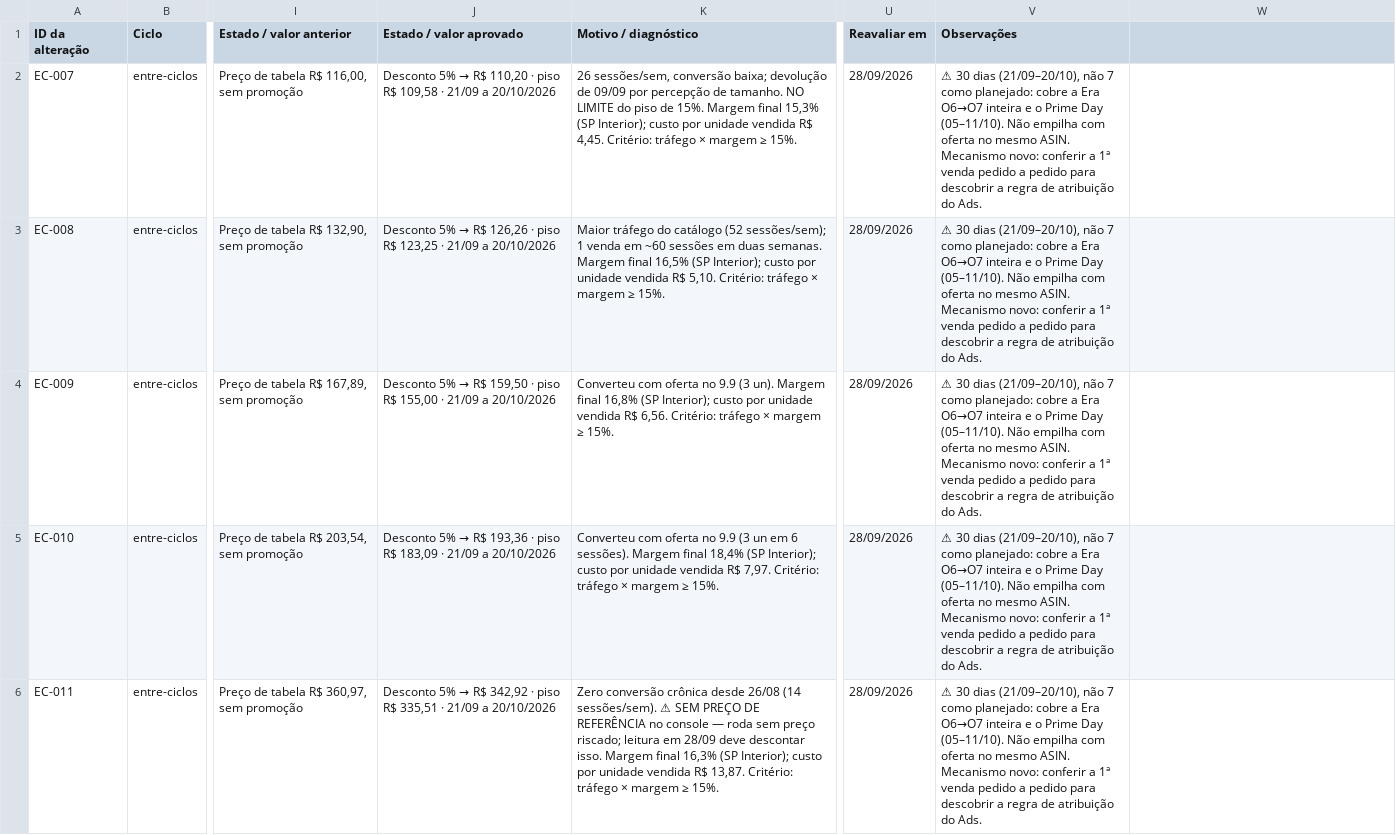
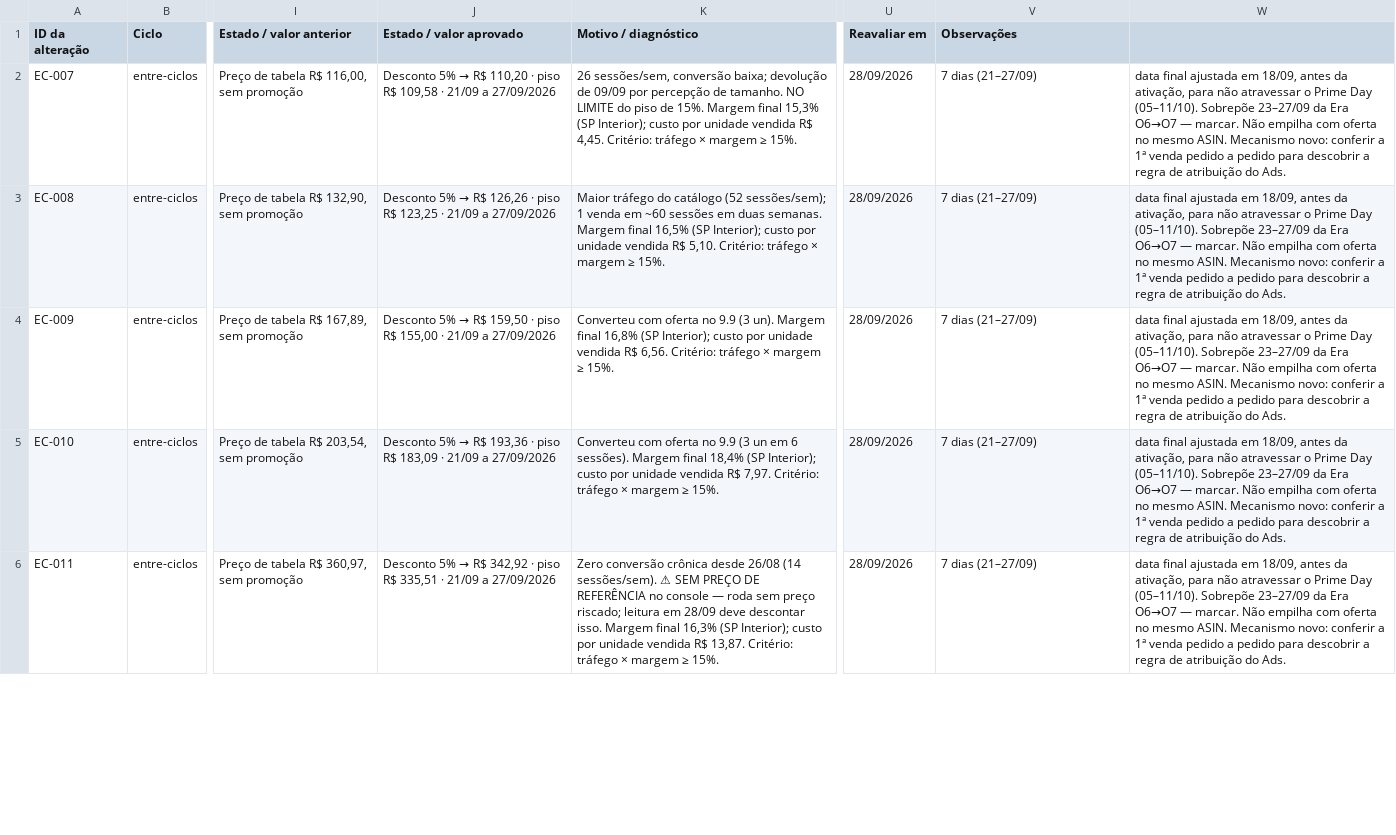
Before and after one commit to WinnetMetais/Marketplaces---Leo, a CSV file: dados/PROPOSTA_linhas_Registro_EC-007_a_016.csv, drawn as a sheet; only a part is shown, gaps mark what is left out; the diff covers the shown part only; the diff names each change by its address in the sheet, - before the commit and + after, or states it on an @@ line.

```diff
--- a/dados/PROPOSTA_linhas_Registro_EC-007_a_016.csv
+++ b/dados/PROPOSTA_linhas_Registro_EC-007_a_016.csv
-J2 (Estado / valor aprovado): …21/09 a 20/10/2026
+J2 (Estado / valor aprovado): …21/09 a 27/09/2026
-V2:V6 (Observações): ⚠ 30 dias (21/09–20/10), não 7 como planejado: cobre a Era O6→O7 inteira e o Prime Day (05–11/10). Não empilha com oferta no mesmo ASIN. Mecanismo novo: conferir a 1ª venda pedido a pedido para descobrir a regra de atribuição do Ads.
+V2:V6 (Observações): 7 dias (21–27/09)
-W2:W6: (empty)
+W2:W6: data final ajustada em 18/09, antes da ativação, para não atravessar o Prime Day (05–11/10). Sobrepõe 23–27/09 da Era O6→O7 — marcar. Não empilha com oferta no mesmo ASIN. Mecanismo novo: conferir a 1ª venda pedido a pedido para descobrir a regra de atribuição do Ads.
-J3 (Estado / valor aprovado): …21/09 a 20/10/2026
+J3 (Estado / valor aprovado): …21/09 a 27/09/2026
-J4 (Estado / valor aprovado): …21/09 a 20/10/2026
+J4 (Estado / valor aprovado): …21/09 a 27/09/2026
-J5 (Estado / valor aprovado): …21/09 a 20/10/2026
+J5 (Estado / valor aprovado): …21/09 a 27/09/2026
-J6 (Estado / valor aprovado): …21/09 a 20/10/2026
+J6 (Estado / valor aprovado): …21/09 a 27/09/2026
```
Also changed, not shown: 15 edited cells elsewhere in this file, 3 other files.
